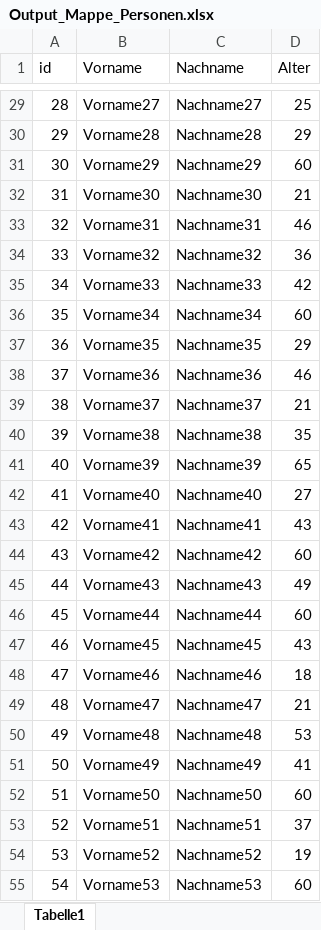
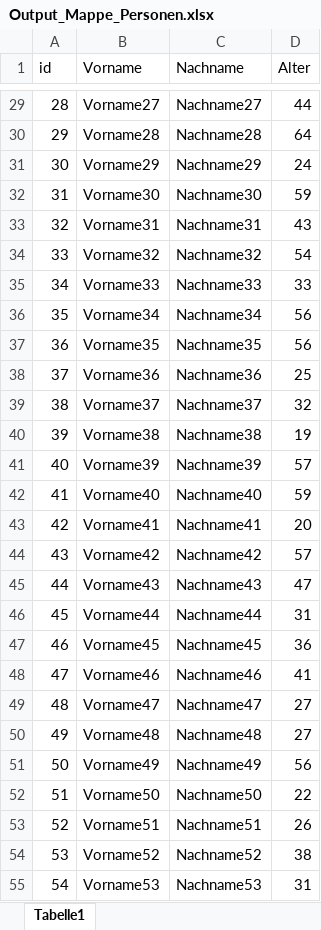
Before and after one commit to KevinSo91/CL_Task01_JDBC, an Excel workbook: src/input_output_Excel/Output_Mappe_Personen.xlsx, sheet Tabelle1, drawn as a sheet; only a part is shown, gaps mark what is left out; values as stored, in another font and other column widths than the file's, no borders; the diff covers the shown part only; the diff names each change by its address in the sheet, - before the commit and + after, or states it on an @@ line.

```diff
--- a/src/input_output_Excel/Output_Mappe_Personen.xlsx (sheet Tabelle1)
+++ b/src/input_output_Excel/Output_Mappe_Personen.xlsx (sheet Tabelle1)
-D29 (Alter): 25
+D29 (Alter): 44
-D30 (Alter): 29
+D30 (Alter): 64
-D31 (Alter): 60
+D31 (Alter): 24
-D32 (Alter): 21
+D32 (Alter): 59
-D33 (Alter): 46
+D33 (Alter): 43
-D34 (Alter): 36
+D34 (Alter): 54
-D35 (Alter): 42
+D35 (Alter): 33
-D36 (Alter): 60
+D36 (Alter): 56
-D37 (Alter): 29
+D37 (Alter): 56
-D38 (Alter): 46
+D38 (Alter): 25
-D39 (Alter): 21
+D39 (Alter): 32
-D40 (Alter): 35
+D40 (Alter): 19
-D41 (Alter): 65
+D41 (Alter): 57
-D42 (Alter): 27
+D42 (Alter): 59
-D43 (Alter): 43
+D43 (Alter): 20
-D44 (Alter): 60
+D44 (Alter): 57
-D45 (Alter): 49
+D45 (Alter): 47
-D46 (Alter): 60
+D46 (Alter): 31
-D47 (Alter): 43
+D47 (Alter): 36
-D48 (Alter): 18
+D48 (Alter): 41
-D49 (Alter): 21
+D49 (Alter): 27
-D50 (Alter): 53
+D50 (Alter): 27
-D51 (Alter): 41
+D51 (Alter): 56
-D52 (Alter): 60
+D52 (Alter): 22
-D53 (Alter): 37
+D53 (Alter): 26
-D54 (Alter): 19
+D54 (Alter): 38
-D55 (Alter): 60
+D55 (Alter): 31
```
Also changed, not shown: 100 added rows and 171 edited cells elsewhere in this sheet, src/input_output_Excel/INPUT_Testdaten_Personen.xlsx, 5 other files.
